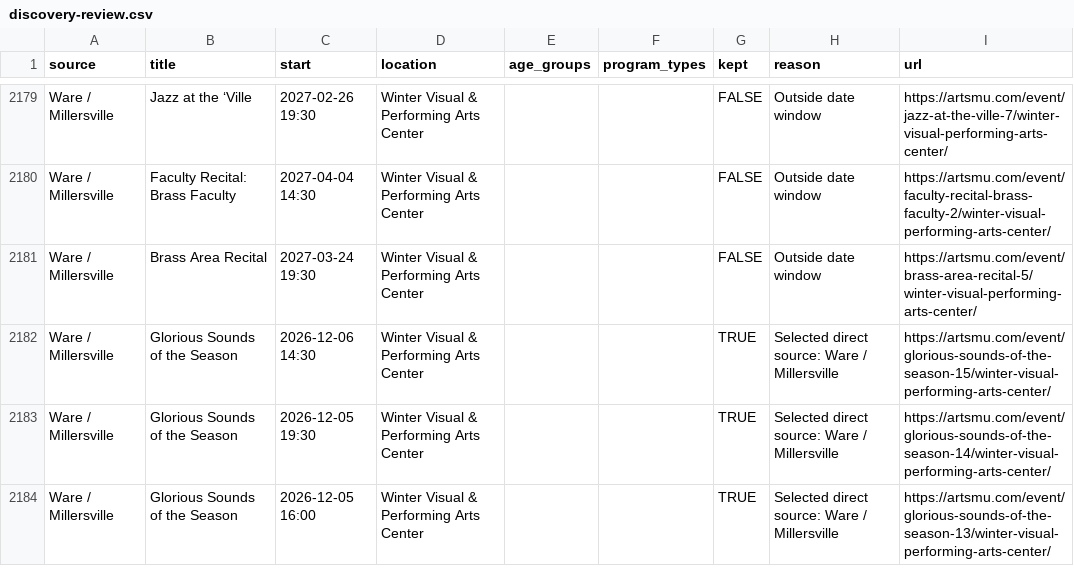
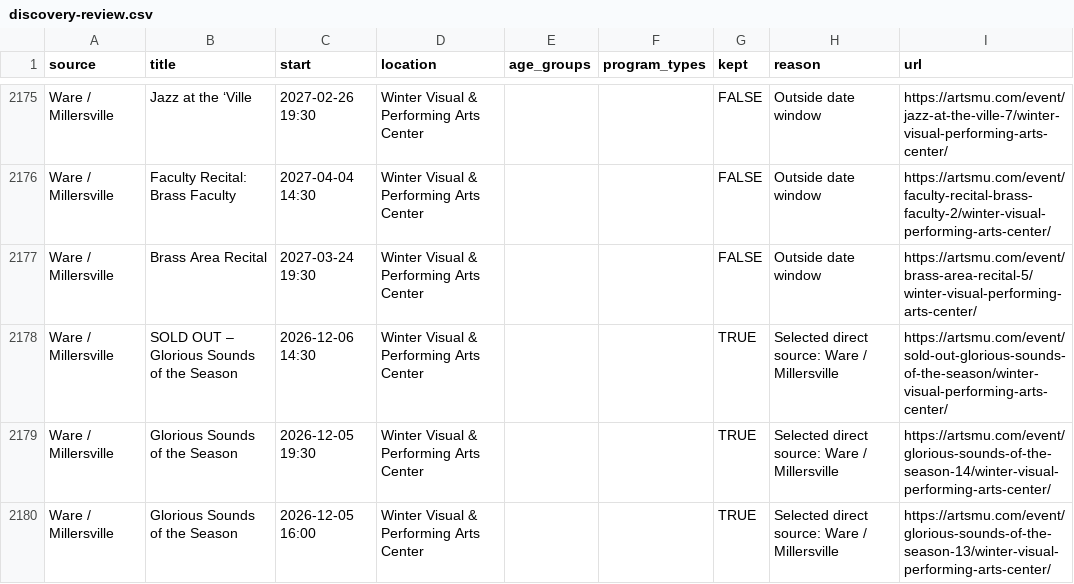
Before and after one commit to dodsondc/lancaster-feeds, a CSV file: discovery-review.csv, drawn as a sheet; only a part is shown, gaps mark what is left out; the diff covers the shown part only.

```diff
--- a/discovery-review.csv
+++ b/discovery-review.csv
@@ -2181,3 +2177,3 @@
 "Ware / Millersville","Brass Area Recital","2027-03-24 19:30","Winter Visual & Performing Arts Center","","",FALSE,"Outside date window","https://artsmu.com/event/brass-area-recital-5/winter-visual-performing-arts-center/"
-"Ware / Millersville","Glorious Sounds of the Season","2026-12-06 14:30","Winter Visual & Performing Arts Center","","",TRUE,"Selected direct source: Ware / Millersville","https://artsmu.com/event/glorious-sounds-of-the-season-15/winter-visual-performing-arts-center/"
+"Ware / Millersville","SOLD OUT – Glorious Sounds of the Season","2026-12-06 14:30","Winter Visual & Performing Arts Center","","",TRUE,"Selected direct source: Ware / Millersville","https://artsmu.com/event/sold-out-glorious-sounds-of-the-season/winter-visual-performing-arts-center/"
 "Ware / Millersville","Glorious Sounds of the Season","2026-12-05 19:30","Winter Visual & Performing Arts Center","","",TRUE,"Selected direct source: Ware / Millersville","https://artsmu.com/event/glorious-sounds-of-the-season-14/winter-visual-performing-arts-center/"
```
Also changed, not shown: 2 added rows and 6 removed rows elsewhere in this file, source-health.csv, 34 other files.
